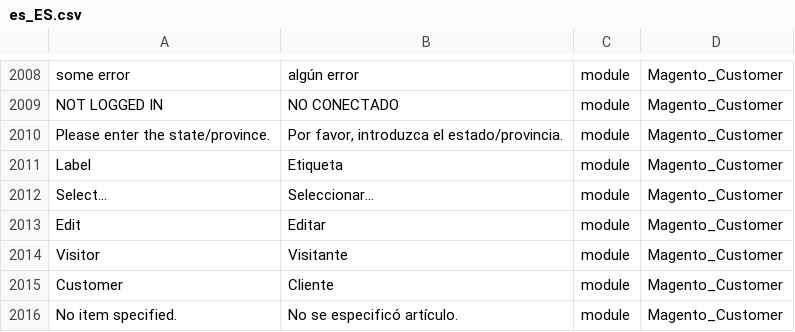
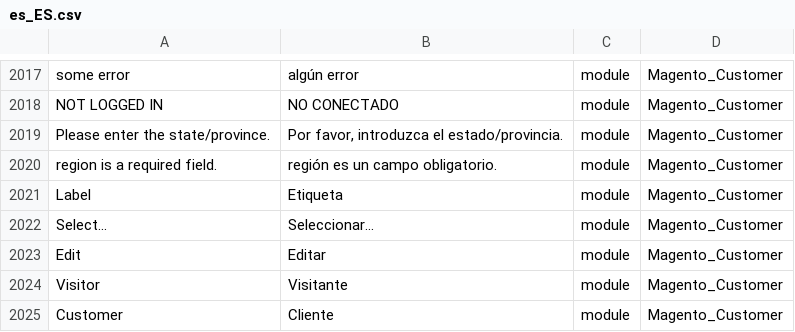
Before and after one commit to onestic/language_es_es, a CSV file: es_ES.csv, drawn as a sheet; only a part is shown, gaps mark what is left out; the shorter side is filled out with more unchanged rows; the diff covers the shown part only; the diff names each change by its address in the sheet, - before the commit and + after, or states it on an @@ line.

```diff
--- a/es_ES.csv
+++ b/es_ES.csv
+row 2020: region is a required field. | región es un campo obligatorio. | module | Magento_Customer
```
Also changed, not shown: 9 added rows elsewhere in this file, 1 other file.
